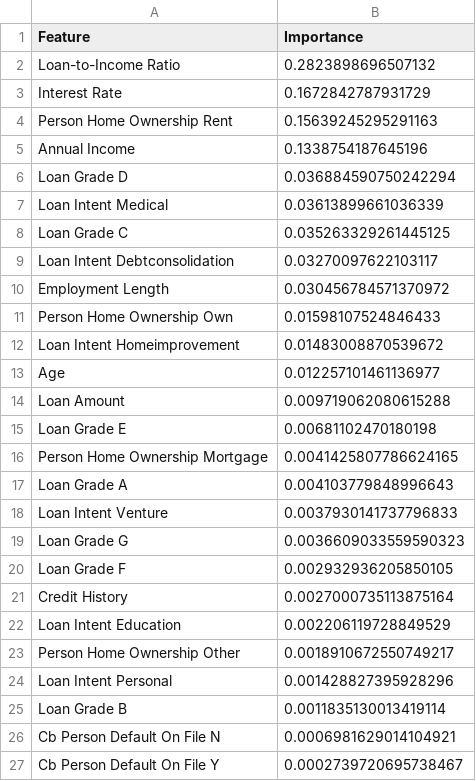
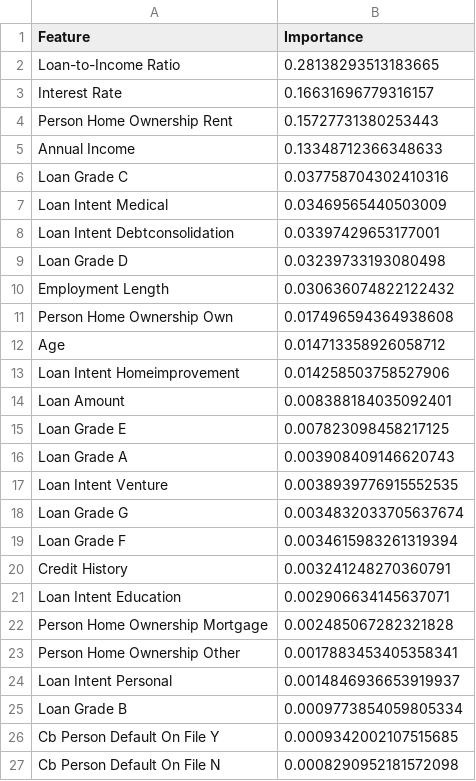
Before and after one commit to mnrjared/Credit-Risk-Assessment, a CSV file: artifacts/feature_importance.csv, drawn as a sheet.

```diff
--- a/artifacts/feature_importance.csv
+++ b/artifacts/feature_importance.csv
@@ -1,27 +1,27 @@
 Feature,Importance
-Loan-to-Income Ratio,0.2823898696507132
-Interest Rate,0.1672842787931729
-Person Home Ownership Rent,0.15639245295291163
-Annual Income,0.1338754187645196
-Loan Grade D,0.036884590750242294
-Loan Intent Medical,0.03613899661036339
-Loan Grade C,0.035263329261445125
-Loan Intent Debtconsolidation,0.03270097622103117
-Employment Length,0.030456784571370972
-Person Home Ownership Own,0.01598107524846433
-Loan Intent Homeimprovement,0.01483008870539672
-Age,0.012257101461136977
-Loan Amount,0.009719062080615288
-Loan Grade E,0.00681102470180198
-Person Home Ownership Mortgage,0.0041425807786624165
-Loan Grade A,0.004103779848996643
-Loan Intent Venture,0.0037930141737796833
-Loan Grade G,0.0036609033559590323
-Loan Grade F,0.002932936205850105
-Credit History,0.0027000735113875164
-Loan Intent Education,0.002206119728849529
-Person Home Ownership Other,0.0018910672550749217
-Loan Intent Personal,0.001428827395928296
-Loan Grade B,0.0011835130013419114
-Cb Person Default On File N,0.0006981629014104921
-Cb Person Default On File Y,0.0002739720695738467
+Loan-to-Income Ratio,0.28138293513183665
+Interest Rate,0.16631696779316157
+Person Home Ownership Rent,0.15727731380253443
+Annual Income,0.13348712366348633
+Loan Grade C,0.037758704302410316
+Loan Intent Medical,0.03469565440503009
+Loan Intent Debtconsolidation,0.03397429653177001
+Loan Grade D,0.03239733193080498
+Employment Length,0.030636074822122432
+Person Home Ownership Own,0.017496594364938608
+Age,0.014713358926058712
+Loan Intent Homeimprovement,0.014258503758527906
+Loan Amount,0.008388184035092401
+Loan Grade E,0.007823098458217125
+Loan Grade A,0.003908409146620743
+Loan Intent Venture,0.0038939776915552535
+Loan Grade G,0.0034832033705637674
+Loan Grade F,0.0034615983261319394
+Credit History,0.003241248270360791
+Loan Intent Education,0.002906634145637071
+Person Home Ownership Mortgage,0.002485067282321828
+Person Home Ownership Other,0.0017883453405358341
+Loan Intent Personal,0.0014846936653919937
+Loan Grade B,0.0009773854059805334
+Cb Person Default On File Y,0.0009342002107515685
+Cb Person Default On File N,0.0008290952181572098
```
Also changed, not shown: artifacts/predictions.csv, data/test.csv, 8 other files.
